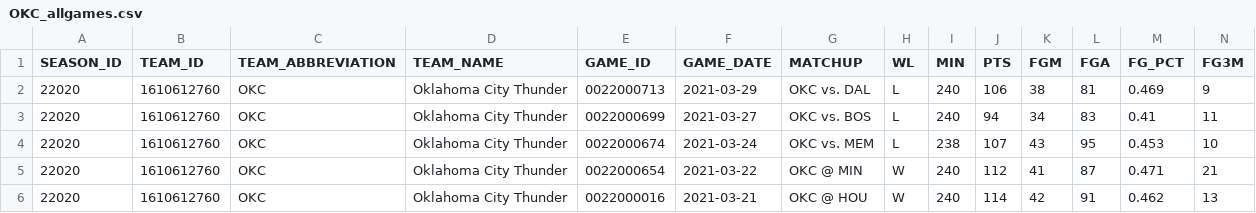
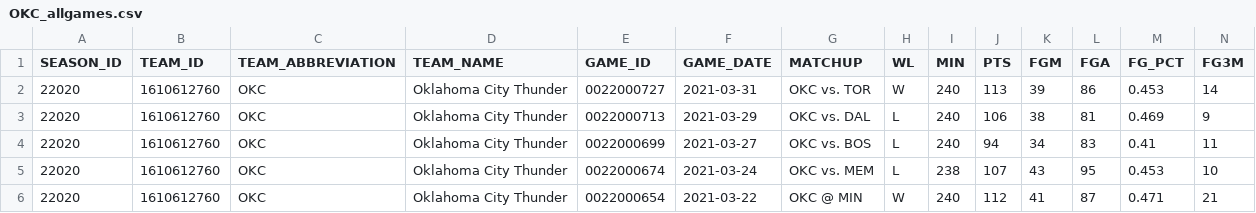
Before and after one commit to EllAchE/nba_tipoff, a CSV file: Data/CSV/season_summary_data/OKC_allgames.csv, drawn as a sheet; only a part is shown; the shorter side is filled out with more unchanged rows; rows hold the shown columns only; the diff names each change by its address in the sheet, - before the commit and + after, or states it on an @@ line.

```diff
--- a/Data/CSV/season_summary_data/OKC_allgames.csv
+++ b/Data/CSV/season_summary_data/OKC_allgames.csv
+row 2: 22020 | 1610612760 | OKC | Oklahoma City Thunder | 0022000727 | 2021-03-31 | OKC vs. TOR | W | 240 | 113 | 39 | 86 | 0.453 | 14
```
Also changed, not shown: Data/CSV/season_data/tipoff_and_first_score_details_2021_season.csv, Data/CSV/season_summary_data/LAL_allgames.csv, 52 other files.
